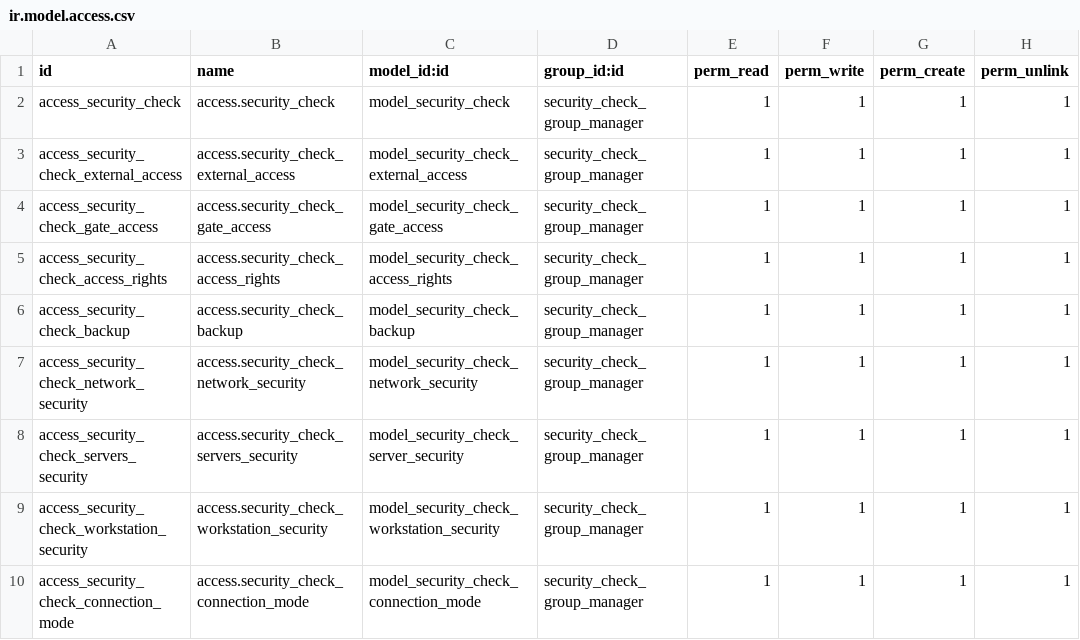
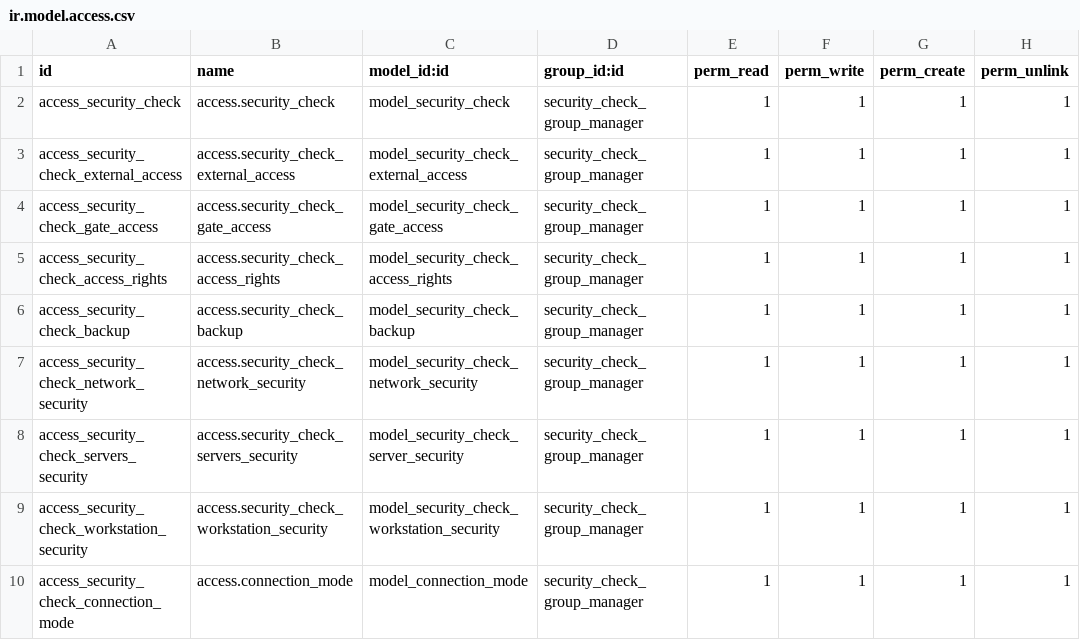
Before and after one commit to abakus-it-old/maintenance, a CSV file: maintenance_service_security_check/security/ir.model.access.csv, drawn as a sheet.

```diff
--- a/maintenance_service_security_check/security/ir.model.access.csv
+++ b/maintenance_service_security_check/security/ir.model.access.csv
@@ -9,2 +9,2 @@ access_security_check_servers_security,access.security_check_servers_security,mo
 access_security_check_workstation_security,access.security_check_workstation_security,model_security_check_workstation_security,security_check_group_manager,1,1,1,1
-access_security_check_connection_mode,access.security_check_connection_mode,model_security_check_connection_mode,security_check_group_manager,1,1,1,1
+access_security_check_connection_mode,access.connection_mode,model_connection_mode,security_check_group_manager,1,1,1,1
```
Also changed, not shown: 6 other files.
